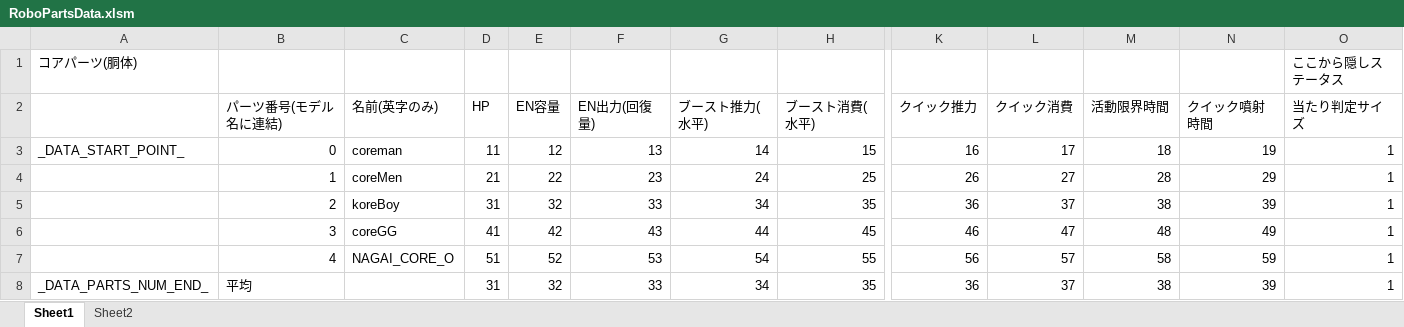
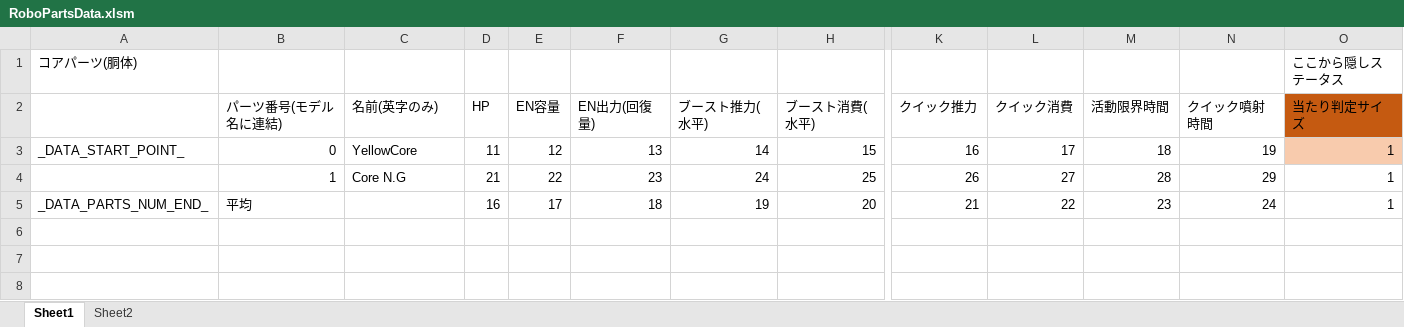
Before and after one commit to Tone2387/ShiningRoadProject, an Excel workbook: ShiningRoadProject/Data/RoboParts/Core/RoboPartsData.xlsm, sheet Sheet1, drawn as a sheet; only a part is shown, gaps mark what is left out; values as stored, in another font and other column widths than the file's, no borders; charts and pictures and table styles not drawn; removed rows and columns are numbered as before the commit, all else as after; rows hold the shown columns only; the diff names each change by its address in the sheet, - before the commit and + after, or states it on an @@ line.

```diff
--- a/ShiningRoadProject/Data/RoboParts/Core/RoboPartsData.xlsm (sheet Sheet1)
+++ b/ShiningRoadProject/Data/RoboParts/Core/RoboPartsData.xlsm (sheet Sheet1)
-O2 fill: none
+O2 fill: #C55A11
-C3 (名前(英字のみ)): coreman
+C3 (名前(英字のみ)): YellowCore
-O3 fill: none
+O3 fill: #F8CBAD
-C4 (名前(英字のみ)): coreMen
+C4 (名前(英字のみ)): Core N.G
-row 5:  | 2 | koreBoy | 31 | 32 | 33 | 34 | 35 | 36 | 37 | 38 | 39 | 1
-row 6:  | 3 | coreGG | 41 | 42 | 43 | 44 | 45 | 46 | 47 | 48 | 49 | 1
-row 7:  | 4 | NAGAI_CORE_O | 51 | 52 | 53 | 54 | 55 | 56 | 57 | 58 | 59 | 1
-D5 (HP): 31
+D5 (HP): 16
-E5 (EN容量): 32
+E5 (EN容量): 17
-F5 (EN出力(回復量)): 33
+F5 (EN出力(回復量)): 18
-G5 (ブースト推力(水平)): 34
+G5 (ブースト推力(水平)): 19
-H5 (ブースト消費(水平)): 35
+H5 (ブースト消費(水平)): 20
-K5 (クイック推力): 36
+K5 (クイック推力): 21
-L5 (クイック消費): 37
+L5 (クイック消費): 22
-M5 (活動限界時間): 38
+M5 (活動限界時間): 23
-N5 (クイック噴射時間): 39
+N5 (クイック噴射時間): 24
```
Also changed, not shown: formulas that keep their value, charts or pictures, ShiningRoadProject/Data/RoboParts/Arms/RoboPartsData.xlsm, ShiningRoadProject/Data/RoboParts/Head/RoboPartsData.xlsm, 52 other files.
